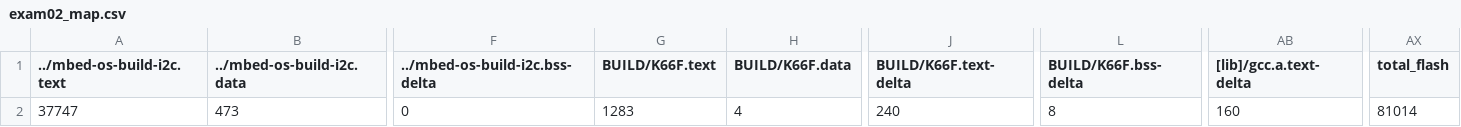
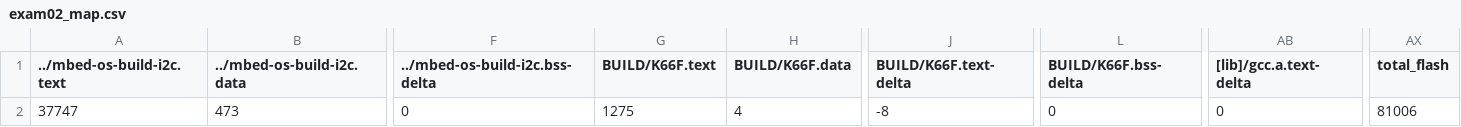
Before and after one commit to AndyLun/exam02, a CSV file: BUILD/K66F/GCC_ARM/exam02_map.csv, drawn as a sheet; only a part is shown, gaps mark what is left out; the diff names each change by its address in the sheet, - before the commit and + after, or states it on an @@ line.

```diff
--- a/BUILD/K66F/GCC_ARM/exam02_map.csv
+++ b/BUILD/K66F/GCC_ARM/exam02_map.csv
-G2 (BUILD/K66F.text): 1283
+G2 (BUILD/K66F.text): 1275
-J2 (BUILD/K66F.text-delta): 240
+J2 (BUILD/K66F.text-delta): -8
-L2 (BUILD/K66F.bss-delta): 8
+L2 (BUILD/K66F.bss-delta): 0
-AB2 ([lib]/gcc.a.text-delta): 160
+AB2 ([lib]/gcc.a.text-delta): 0
-AX2 (total_flash): 81014
+AX2 (total_flash): 81006
```
Also changed, not shown: 10 other files.
